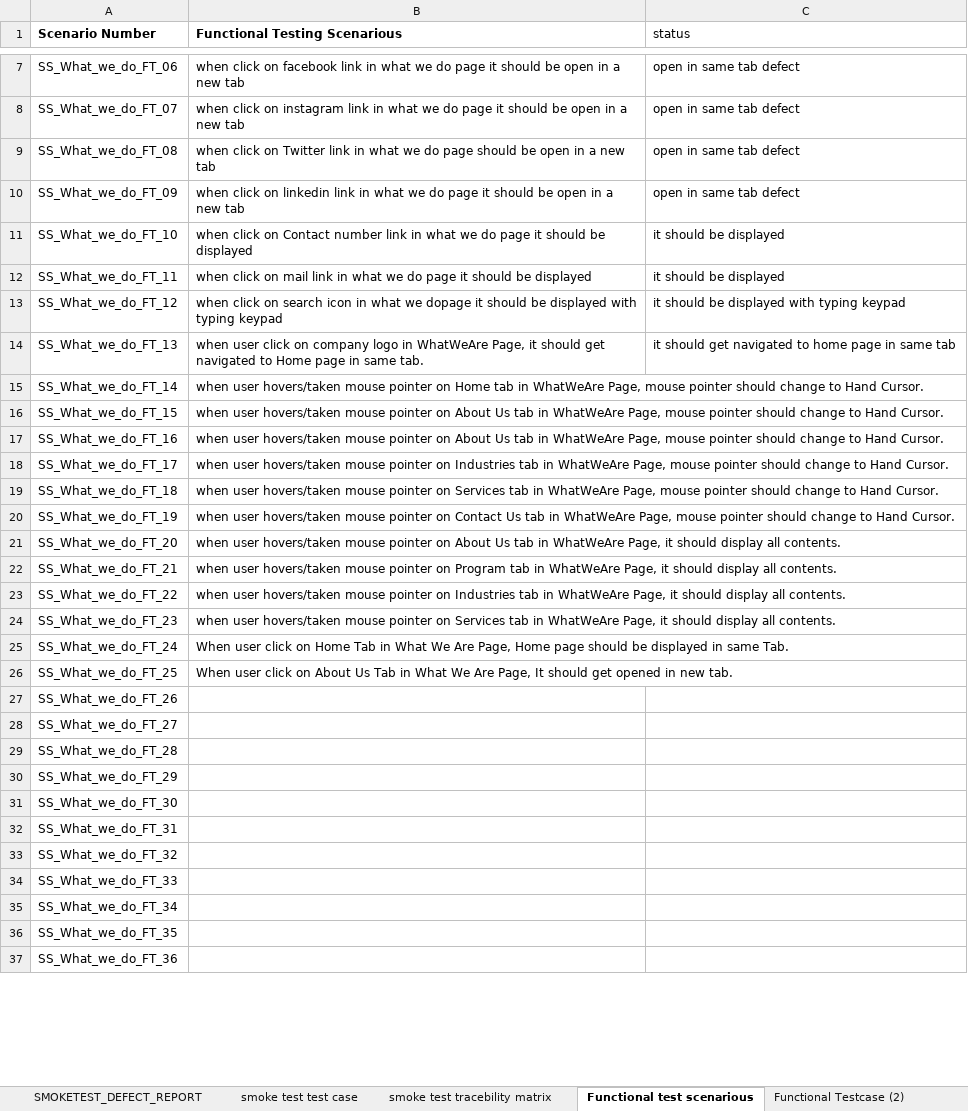
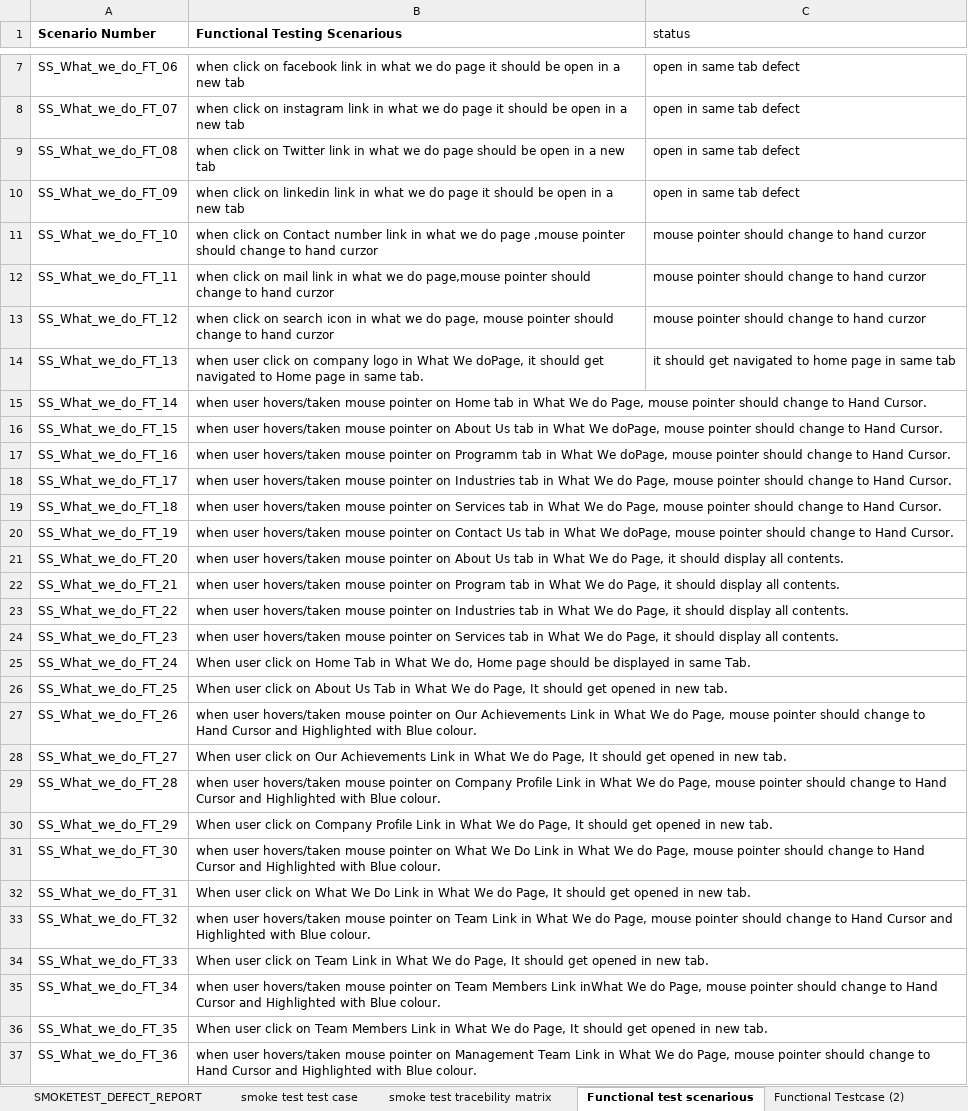
Before and after one commit to gurupreethsingh/samhitha_version2, an Excel workbook: samhitha_automation_scripts/samhitha_data/Samhitha_software_sharath.xlsx, sheet Functional test scenarious, drawn as a sheet; only a part is shown, gaps mark what is left out; values as stored, in another font and other column widths than the file's, no borders; charts and pictures not drawn; the diff covers the shown part only; the diff names each change by its address in the sheet, - before the commit and + after, or states it on an @@ line.

```diff
--- a/samhitha_automation_scripts/samhitha_data/Samhitha_software_sharath.xlsx (sheet Functional test scenarious)
+++ b/samhitha_automation_scripts/samhitha_data/Samhitha_software_sharath.xlsx (sheet Functional test scenarious)
-B11 (Functional Testing Scenarious): …do page it should be displayed
+B11 (Functional Testing Scenarious): …do page ,mouse pointer should change to hand curzor
-C11:C12 (status): it should be displayed
+C11:C12 (status): mouse pointer should change to hand curzor
-B12 (Functional Testing Scenarious): …we do page it should be displayed
+B12 (Functional Testing Scenarious): …we do page,mouse pointer should change to hand curzor
-B13 (Functional Testing Scenarious): …what we dopage it should be displayed with typing keypad
+B13 (Functional Testing Scenarious): …what we do page, mouse pointer should change to hand curzor
-C13 (status): it should be displayed with typing keypad
+C13 (status): mouse pointer should change to hand curzor
-B14 (Functional Testing Scenarious): …logo in WhatWeAre Page, it should…
+B14 (Functional Testing Scenarious): …logo in What We doPage, it should…
-B15 (Functional Testing Scenarious): …tab in WhatWeAre Page, mouse…
+B15 (Functional Testing Scenarious): …tab in What We do Page, mouse…
-B16 (Functional Testing Scenarious): …tab in WhatWeAre Page, mouse pointer…
+B16 (Functional Testing Scenarious): …tab in What We doPage, mouse pointer…
-B17 (Functional Testing Scenarious): …pointer on About Us tab in WhatWeAre Page, mouse pointer…
+B17 (Functional Testing Scenarious): …pointer on Programm tab in What We doPage, mouse pointer…
-B18 (Functional Testing Scenarious): …tab in WhatWeAre Page, mouse…
+B18 (Functional Testing Scenarious): …tab in What We do Page, mouse…
-B19 (Functional Testing Scenarious): …tab in WhatWeAre Page, mouse…
+B19 (Functional Testing Scenarious): …tab in What We do Page, mouse…
-B20 (Functional Testing Scenarious): …tab in WhatWeAre Page, mouse pointer…
+B20 (Functional Testing Scenarious): …tab in What We doPage, mouse pointer…
-B21 (Functional Testing Scenarious): …tab in WhatWeAre Page, it…
+B21 (Functional Testing Scenarious): …tab in What We do Page, it…
-B22 (Functional Testing Scenarious): …tab in WhatWeAre Page, it…
+B22 (Functional Testing Scenarious): …tab in What We do Page, it…
-B23 (Functional Testing Scenarious): …tab in WhatWeAre Page, it…
+B23 (Functional Testing Scenarious): …tab in What We do Page, it…
-B24 (Functional Testing Scenarious): …tab in WhatWeAre Page, it…
+B24 (Functional Testing Scenarious): …tab in What We do Page, it…
-B25 (Functional Testing Scenarious): …What We Are Page, Home page…
+B25 (Functional Testing Scenarious): …What We do, Home page…
-B26 (Functional Testing Scenarious): …What We Are Page, It…
+B26 (Functional Testing Scenarious): …What We do Page, It…
-B27 (Functional Testing Scenarious): (empty)
+B27 (Functional Testing Scenarious): when user hovers/taken mouse pointer on Our Achievements Link in What We do Page, mouse pointer should change to Hand Cursor and Highlighted with Blue colour.
-B28 (Functional Testing Scenarious): (empty)
+B28 (Functional Testing Scenarious): When user click on Our Achievements Link in What We do Page, It should get opened in new tab.
-B29 (Functional Testing Scenarious): (empty)
+B29 (Functional Testing Scenarious): when user hovers/taken mouse pointer on Company Profile Link in What We do Page, mouse pointer should change to Hand Cursor and Highlighted with Blue colour.
-B30 (Functional Testing Scenarious): (empty)
+B30 (Functional Testing Scenarious): When user click on Company Profile Link in What We do Page, It should get opened in new tab.
-B31 (Functional Testing Scenarious): (empty)
+B31 (Functional Testing Scenarious): when user hovers/taken mouse pointer on What We Do Link in What We do Page, mouse pointer should change to Hand Cursor and Highlighted with Blue colour.
-B32 (Functional Testing Scenarious): (empty)
+B32 (Functional Testing Scenarious): When user click on What We Do Link in What We do Page, It should get opened in new tab.
-B33 (Functional Testing Scenarious): (empty)
+B33 (Functional Testing Scenarious): when user hovers/taken mouse pointer on Team Link in What We do Page, mouse pointer should change to Hand Cursor and Highlighted with Blue colour.
-B34 (Functional Testing Scenarious): (empty)
+B34 (Functional Testing Scenarious): When user click on Team Link in What We do Page, It should get opened in new tab.
-B35 (Functional Testing Scenarious): (empty)
+B35 (Functional Testing Scenarious): when user hovers/taken mouse pointer on Team Members Link inWhat We do Page, mouse pointer should change to Hand Cursor and Highlighted with Blue colour.
-B36 (Functional Testing Scenarious): (empty)
+B36 (Functional Testing Scenarious): When user click on Team Members Link in What We do Page, It should get opened in new tab.
-B37 (Functional Testing Scenarious): (empty)
+B37 (Functional Testing Scenarious): when user hovers/taken mouse pointer on Management Team Link in What We do Page, mouse pointer should change to Hand Cursor and Highlighted with Blue colour.
```
Also changed, not shown: 107 added rows and 8 edited cells elsewhere in this sheet, sheet Functional Testcase (2), charts or pictures, 9 other files.
